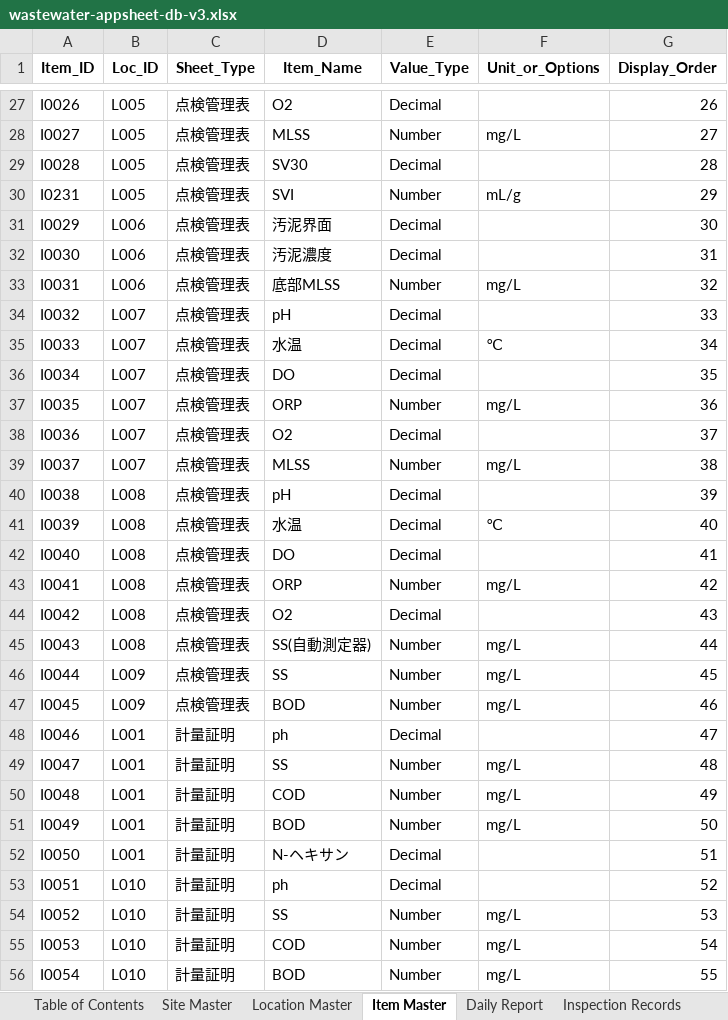
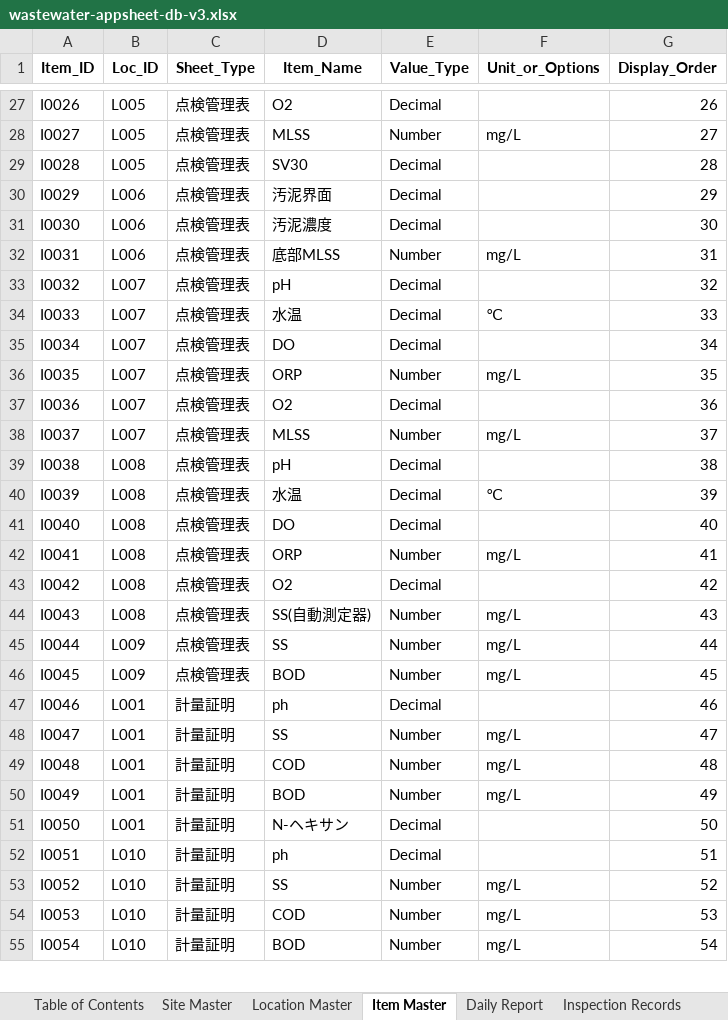
Before and after one commit to f-ebe-lgtm/kbl-wastewater-app, an Excel workbook: wastewater-appsheet-db-v3.xlsx, sheet Item Master, drawn as a sheet; only a part is shown, gaps mark what is left out; values as stored, in another font and other column widths than the file's, no borders; removed rows and columns are numbered as before the commit, all else as after; the diff covers the shown part only; the diff names each change by its address in the sheet, - before the commit and + after, or states it on an @@ line.

```diff
--- a/wastewater-appsheet-db-v3.xlsx (sheet Item Master)
+++ b/wastewater-appsheet-db-v3.xlsx (sheet Item Master)
-row 30: I0231 | L005 | 点検管理表 | SVI | Number | mL/g | 29
-G30 (Display_Order): 30
+G30 (Display_Order): 29
-G31 (Display_Order): 31
+G31 (Display_Order): 30
-G32 (Display_Order): 32
+G32 (Display_Order): 31
-G33 (Display_Order): 33
+G33 (Display_Order): 32
-G34 (Display_Order): 34
+G34 (Display_Order): 33
-G35 (Display_Order): 35
+G35 (Display_Order): 34
-G36 (Display_Order): 36
+G36 (Display_Order): 35
-G37 (Display_Order): 37
+G37 (Display_Order): 36
-G38 (Display_Order): 38
+G38 (Display_Order): 37
-G39 (Display_Order): 39
+G39 (Display_Order): 38
-G40 (Display_Order): 40
+G40 (Display_Order): 39
-G41 (Display_Order): 41
+G41 (Display_Order): 40
-G42 (Display_Order): 42
+G42 (Display_Order): 41
-G43 (Display_Order): 43
+G43 (Display_Order): 42
-G44 (Display_Order): 44
+G44 (Display_Order): 43
-G45 (Display_Order): 45
+G45 (Display_Order): 44
-G46 (Display_Order): 46
+G46 (Display_Order): 45
-G47 (Display_Order): 47
+G47 (Display_Order): 46
-G48 (Display_Order): 48
+G48 (Display_Order): 47
-G49 (Display_Order): 49
+G49 (Display_Order): 48
-G50 (Display_Order): 50
+G50 (Display_Order): 49
-G51 (Display_Order): 51
+G51 (Display_Order): 50
-G52 (Display_Order): 52
+G52 (Display_Order): 51
-G53 (Display_Order): 53
+G53 (Display_Order): 52
-G54 (Display_Order): 54
+G54 (Display_Order): 53
-G55 (Display_Order): 55
+G55 (Display_Order): 54
```
Also changed, not shown: 7 added rows, 6 removed rows and 176 edited cells elsewhere in this sheet, sheet Inspection Records, 1 other file.
